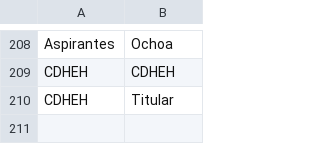
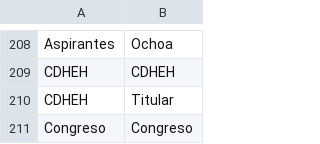
Before and after one commit to thelonious9/captura-portadas, a CSV file: Dependencia.csv, drawn as a sheet; only a part is shown, gaps mark what is left out.

Commit message:
Agrego Congreso a organismos

```diff
--- a/Dependencia.csv
+++ b/Dependencia.csv
@@ -210 +210,2 @@ CDHEH,CDHEH
 CDHEH,Titular
+Congreso, Congreso
```
